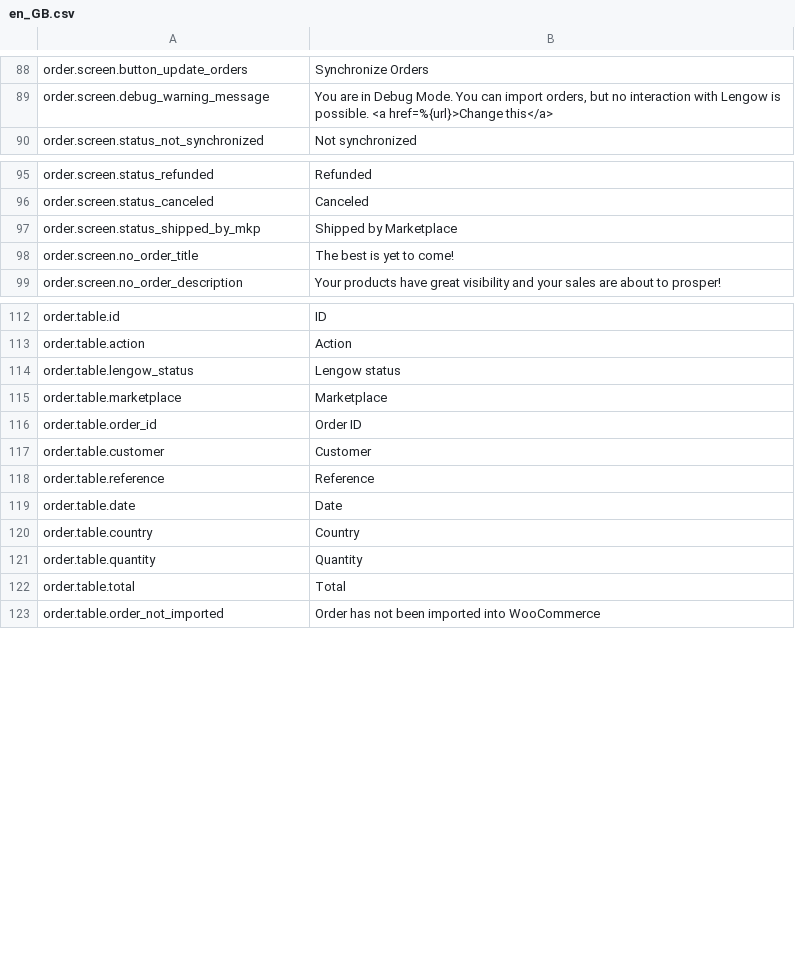
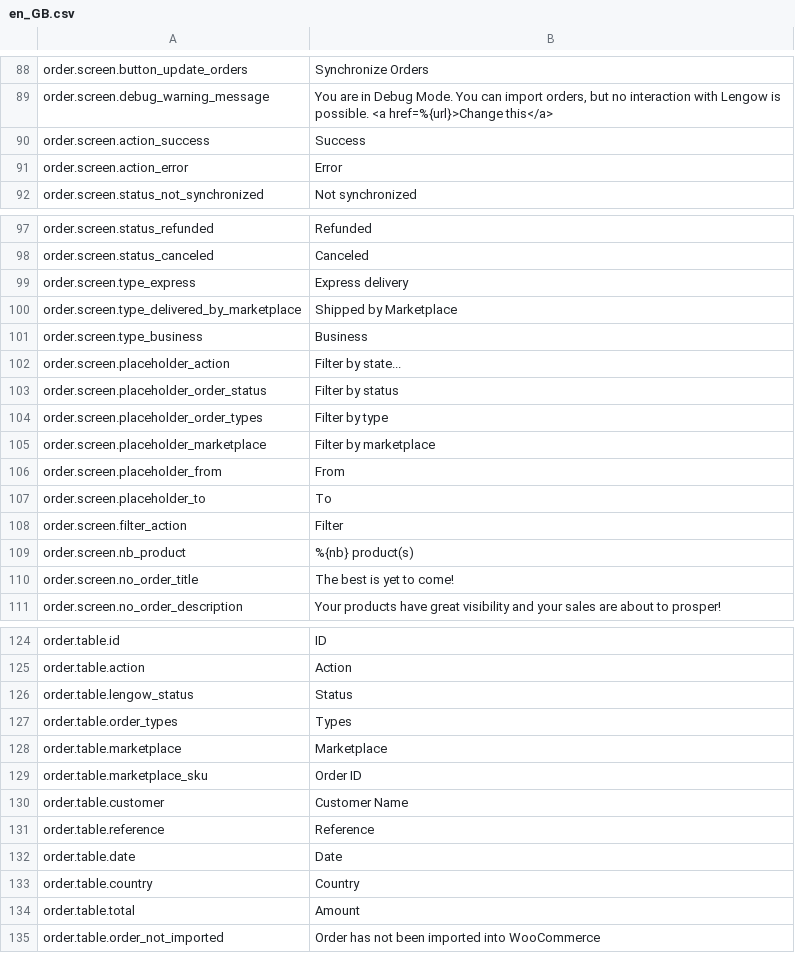
Before and after one commit to lengow/plugin-woocommerce, a CSV file: translations/en_GB.csv, drawn as a sheet; only a part is shown, gaps mark what is left out; the diff covers the shown part only.

Commit message:
MOD-130 - Feature: [import] Addition of order types in the order management screen

```diff
--- a/translations/en_GB.csv
+++ b/translations/en_GB.csv
@@ -89,2 +89,4 @@ order.screen.button_update_orders|Synchronize Orders
 order.screen.debug_warning_message|You are in Debug Mode. You can import orders, but no interaction with Lengow is possible. <a href=%{url}>Change this</a>
+order.screen.action_success|Success
+order.screen.action_error|Error
 order.screen.status_not_synchronized|Not synchronized
@@ -96,3 +98,13 @@ order.screen.status_refunded|Refunded
 order.screen.status_canceled|Canceled
-order.screen.status_shipped_by_mkp|Shipped by Marketplace
+order.screen.type_express|Express delivery
+order.screen.type_delivered_by_marketplace|Shipped by Marketplace
+order.screen.type_business|Business
+order.screen.placeholder_action|Filter by state...
+order.screen.placeholder_order_status|Filter by status
+order.screen.placeholder_order_types|Filter by type
+order.screen.placeholder_marketplace|Filter by marketplace
+order.screen.placeholder_from|From
+order.screen.placeholder_to|To
+order.screen.filter_action|Filter
+order.screen.nb_product|%{nb} product(s)
 order.screen.no_order_title|The best is yet to come!
@@ -113,6 +125,7 @@ order.table.id|ID
 order.table.action|Action
-order.table.lengow_status|Lengow status
+order.table.lengow_status|Status
+order.table.order_types|Types
 order.table.marketplace|Marketplace
-order.table.order_id|Order ID
-order.table.customer|Customer
+order.table.marketplace_sku|Order ID
+order.table.customer|Customer Name
 order.table.reference|Reference
@@ -120,4 +133,3 @@ order.table.date|Date
 order.table.country|Country
-order.table.quantity|Quantity
-order.table.total|Total
+order.table.total|Amount
 order.table.order_not_imported|Order has not been imported into WooCommerce
```
Also changed, not shown: 3 added rows and 2 edited cells elsewhere in this file, toolbox/checkmd5.csv, translations/fr_FR.csv, 22 other files.
